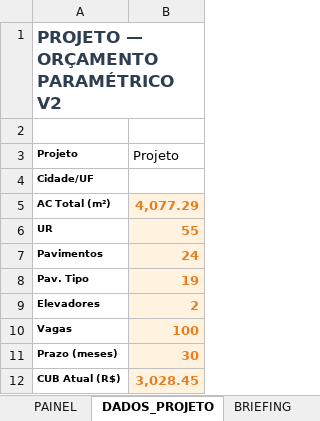
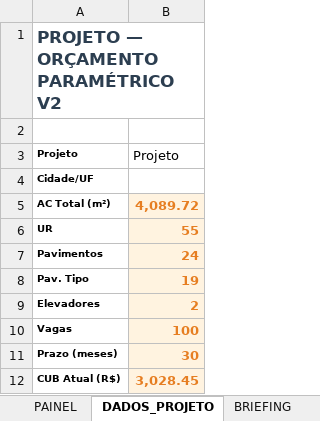
Before and after one commit to leokock/orcamentos-openclaw, an Excel workbook: base/pacotes/placon-arminio-tavares/parametrico-placon-arminio-tavares.xlsx, sheet DADOS_PROJETO, drawn as a sheet; values as stored, in another font and other column widths than the file's, no borders; the diff names each change by its address in the sheet, - before the commit and + after, or states it on an @@ line.

```diff
--- a/base/pacotes/placon-arminio-tavares/parametrico-placon-arminio-tavares.xlsx (sheet DADOS_PROJETO)
+++ b/base/pacotes/placon-arminio-tavares/parametrico-placon-arminio-tavares.xlsx (sheet DADOS_PROJETO)
-B5: 4,077.29
+B5: 4,089.72
```
Also changed, not shown: base/pacotes/arthen-arboris/parametrico-arthen-arboris.xlsx, base/pacotes/thozen-electra/parametrico-thozen-electra.xlsx, 32 other files.
